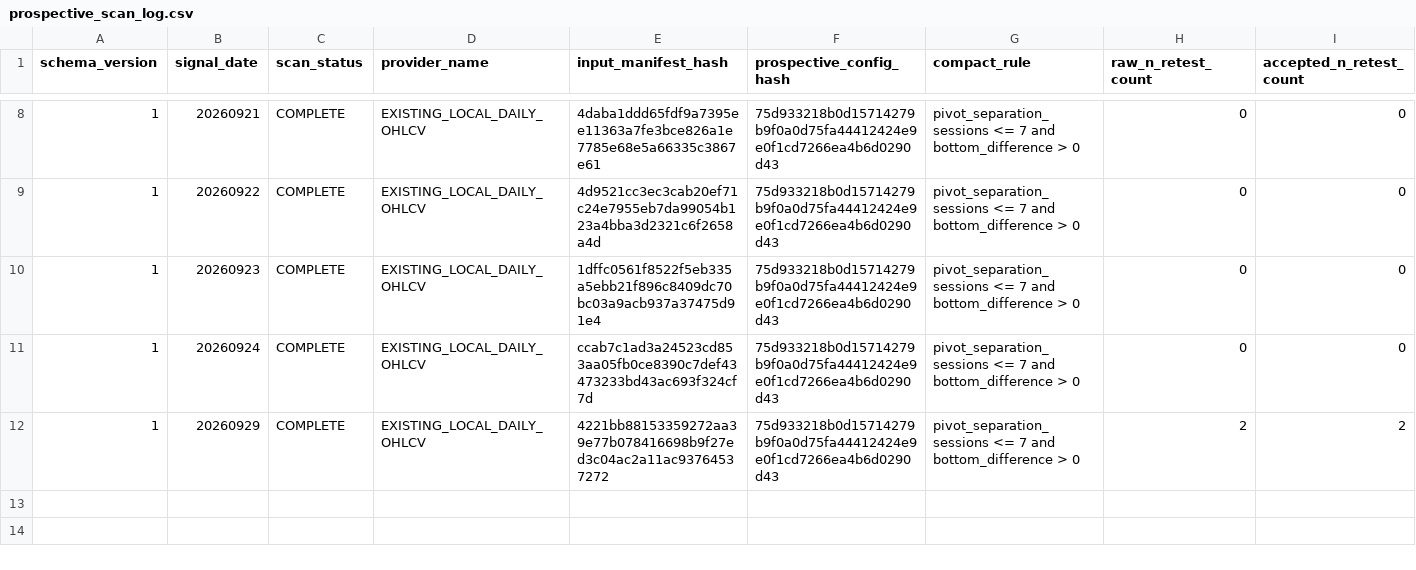
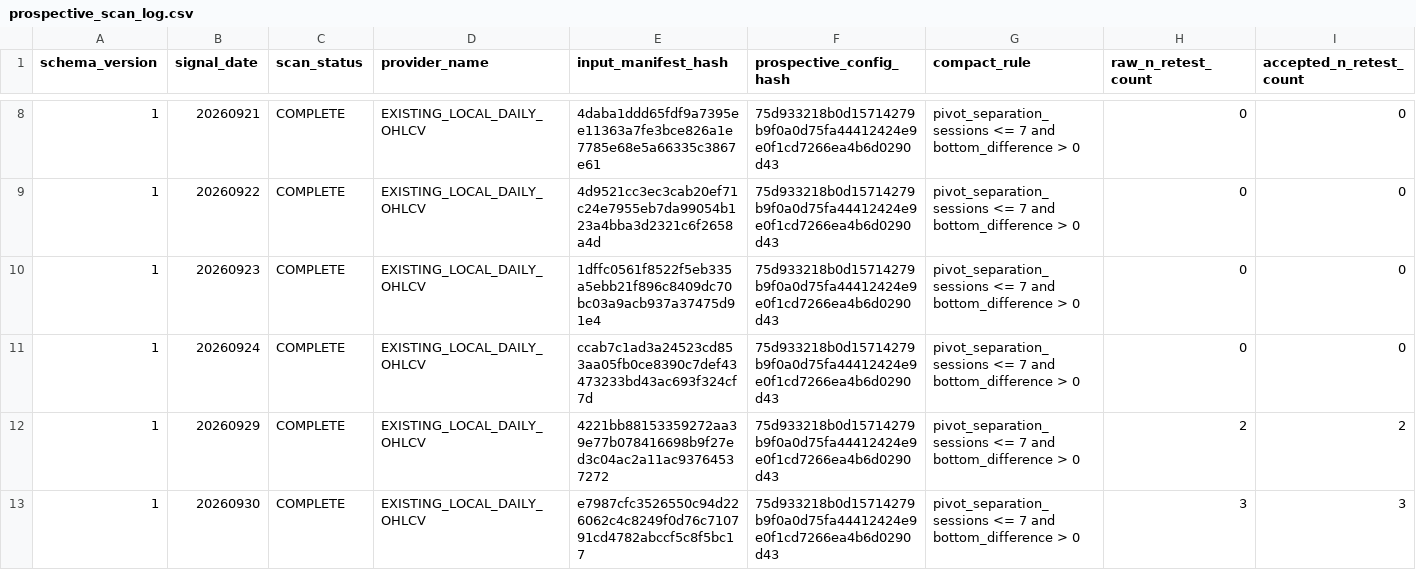
Before and after one commit to vkejb/-warrantscope-tracker, a CSV file: stock-strategy/prospective_shadow_v01/data/prospective_scan_log.csv, drawn as a sheet; only a part is shown, gaps mark what is left out; rows hold the shown columns only; the diff names each change by its address in the sheet, - before the commit and + after, or states it on an @@ line.

```diff
--- a/stock-strategy/prospective_shadow_v01/data/prospective_scan_log.csv
+++ b/stock-strategy/prospective_shadow_v01/data/prospective_scan_log.csv
+row 13: 1 | 20260930 | COMPLETE | EXISTING_LOCAL_DAILY_OHLCV | e7987cfc3526550c94d226062c4c8249f0d76c710791cd4782abccf5c8f5bc17 | 75d933218b0d15714279b9f0a0d75fa44412424e9e0f1cd7266ea4b6d0290d43 | pivot_separation_sessions <= 7 and bottom_difference > 0 | 3 | 3
```
Also changed, not shown: stock-strategy/prospective_shadow_v01/data/prospective_outcomes.csv, stock-strategy/prospective_shadow_v01/data/prospective_signals.csv, 1 other file.
